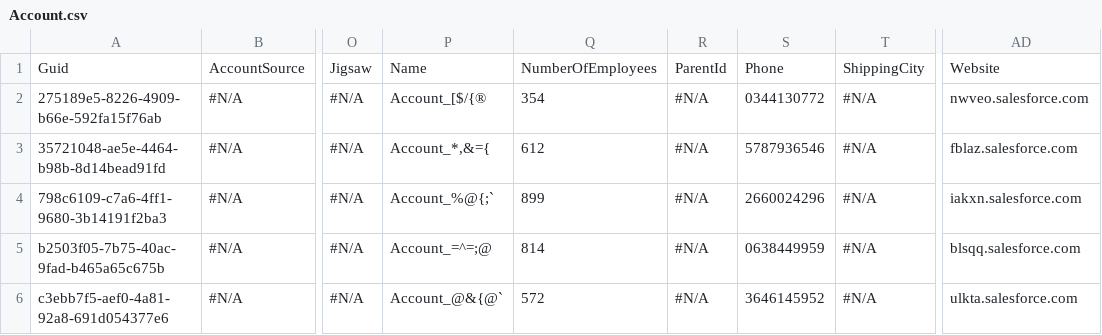
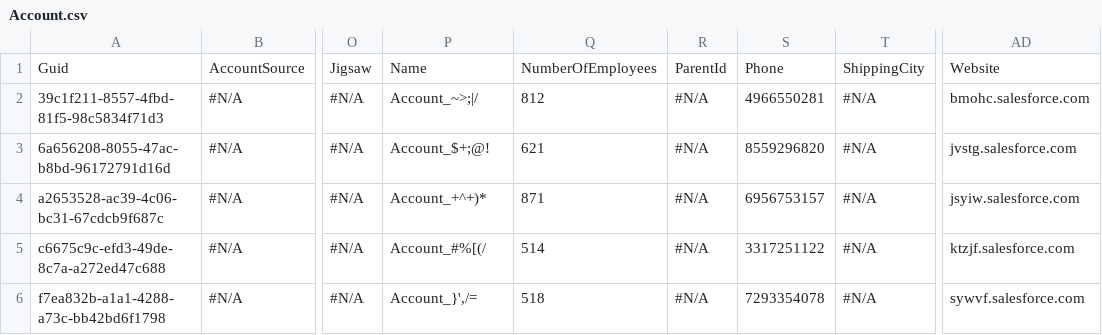
Before and after one commit to lzhdanovich/api-automation-repo, a CSV file: Account.csv, drawn as a sheet; only a part is shown, gaps mark what is left out; the diff names each change by its address in the sheet, - before the commit and + after, or states it on an @@ line.

Commit message:
Checkin for AppOps QA6 - rrF

```diff
--- a/Account.csv
+++ b/Account.csv
-A2: 275189e5-8226-4909-b66e-592fa15f76ab
+A2: 39c1f211-8557-4fbd-81f5-98c5834f71d3
-P2: Account_[$/{®
+P2: Account_~>;|/
-Q2: 354
+Q2: 812
-S2: 0344130772
+S2: 4966550281
-AD2: nwveo.salesforce.com
+AD2: bmohc.salesforce.com
-A3: 35721048-ae5e-4464-b98b-8d14bead91fd
+A3: 6a656208-8055-47ac-b8bd-96172791d16d
-P3: Account_*,&={
+P3: Account_$+;@!
-Q3: 612
+Q3: 621
-S3: 5787936546
+S3: 8559296820
-AD3: fblaz.salesforce.com
+AD3: jvstg.salesforce.com
-A4: 798c6109-c7a6-4ff1-9680-3b14191f2ba3
+A4: a2653528-ac39-4c06-bc31-67cdcb9f687c
-P4: Account_%@{;`
+P4: Account_+^+)*
-Q4: 899
+Q4: 871
-S4: 2660024296
+S4: 6956753157
-AD4: iakxn.salesforce.com
+AD4: jsyiw.salesforce.com
-A5: b2503f05-7b75-40ac-9fad-b465a65c675b
+A5: c6675c9c-efd3-49de-8c7a-a272ed47c688
-P5: Account_=^=;@
+P5: Account_#%[(/
-Q5: 814
+Q5: 514
-S5: 0638449959
+S5: 3317251122
-AD5: blsqq.salesforce.com
+AD5: ktzjf.salesforce.com
-A6: c3ebb7f5-aef0-4a81-92a8-691d054377e6
+A6: f7ea832b-a1a1-4288-a73c-bb42bd6f1798
-P6: Account_@&{@`
+P6: Account_}',/=
-Q6: 572
+Q6: 518
-S6: 3646145952
+S6: 7293354078
-AD6: ulkta.salesforce.com
+AD6: sywvf.salesforce.com
```
